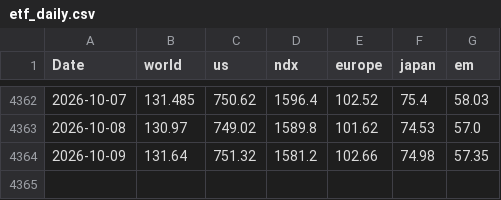
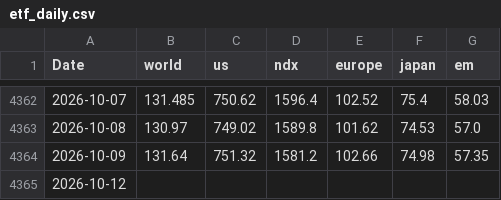
Before and after one commit to vkrtti/signal500cld, a CSV file: research_data/etf_daily.csv, drawn as a sheet; only a part is shown, gaps mark what is left out; the diff names each change by its address in the sheet, - before the commit and + after, or states it on an @@ line.

```diff
--- a/research_data/etf_daily.csv
+++ b/research_data/etf_daily.csv
+row 4365: 2026-10-12
```
Also changed, not shown: 15 other files.
